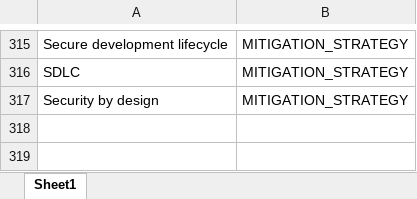
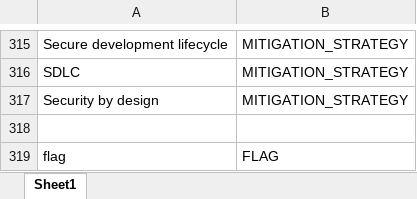
Before and after one commit to francescolonardo/CTF_writeups_NLP_analysis, an Excel workbook: named_entity_recognition/NER_dictionaries.xlsx, sheet Sheet1, drawn as a sheet; only a part is shown, gaps mark what is left out; values as stored, in another font and other column widths than the file's, no borders; the diff names each change by its address in the sheet, - before the commit and + after, or states it on an @@ line.

```diff
--- a/named_entity_recognition/NER_dictionaries.xlsx (sheet Sheet1)
+++ b/named_entity_recognition/NER_dictionaries.xlsx (sheet Sheet1)
+row 318: (empty)
+row 319: flag | FLAG
```
Also changed, not shown: 1 other file.
